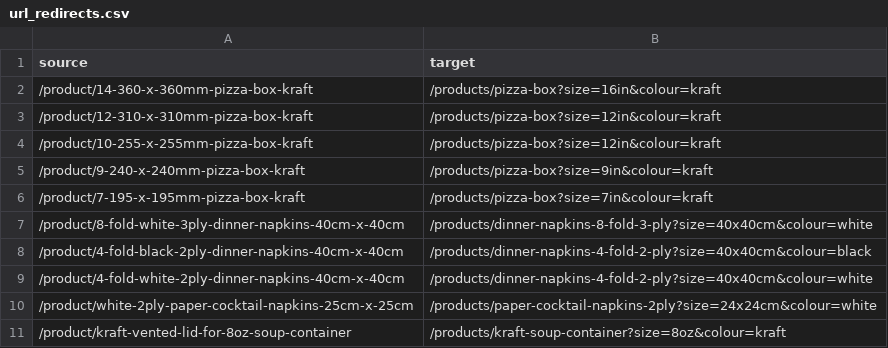
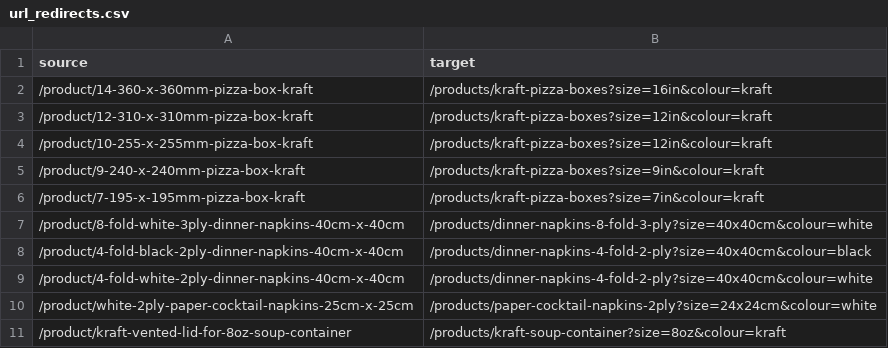
Before and after one commit to bandbeco/afida-b2c, a CSV file: lib/data/url_redirects.csv, drawn as a sheet; only a part is shown.

```diff
--- a/lib/data/url_redirects.csv
+++ b/lib/data/url_redirects.csv
@@ -1,7 +1,7 @@
 source,target
-/product/14-360-x-360mm-pizza-box-kraft,/products/pizza-box?size=16in&colour=kraft
-/product/12-310-x-310mm-pizza-box-kraft,/products/pizza-box?size=12in&colour=kraft
-/product/10-255-x-255mm-pizza-box-kraft,/products/pizza-box?size=12in&colour=kraft
-/product/9-240-x-240mm-pizza-box-kraft,/products/pizza-box?size=9in&colour=kraft
-/product/7-195-x-195mm-pizza-box-kraft,/products/pizza-box?size=7in&colour=kraft
+/product/14-360-x-360mm-pizza-box-kraft,/products/kraft-pizza-boxes?size=16in&colour=kraft
+/product/12-310-x-310mm-pizza-box-kraft,/products/kraft-pizza-boxes?size=12in&colour=kraft
+/product/10-255-x-255mm-pizza-box-kraft,/products/kraft-pizza-boxes?size=12in&colour=kraft
+/product/9-240-x-240mm-pizza-box-kraft,/products/kraft-pizza-boxes?size=9in&colour=kraft
+/product/7-195-x-195mm-pizza-box-kraft,/products/kraft-pizza-boxes?size=7in&colour=kraft
 /product/8-fold-white-3ply-dinner-napkins-40cm-x-40cm,/products/dinner-napkins-8-fold-3-ply?size=40x40cm&colour=white
```
